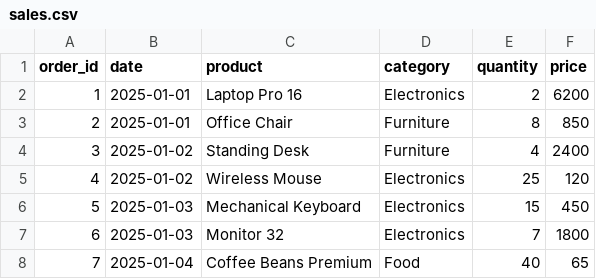
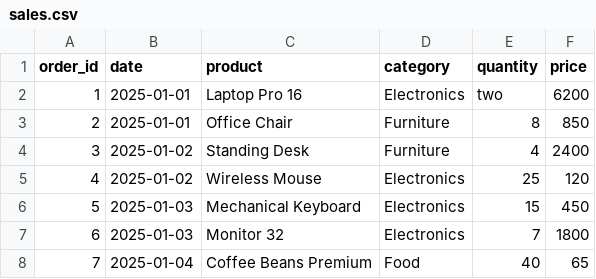
Before and after one commit to mbugajski3/Sales-Analyzer-CLI, a CSV file: sales.csv, drawn as a sheet; only a part is shown.

Commit message:
Updated data validation

```diff
--- a/sales.csv
+++ b/sales.csv
@@ -1,3 +1,3 @@
 order_id,date,product,category,quantity,price
-1,2025-01-01,Laptop Pro 16,Electronics,2,6200
+1,2025-01-01,Laptop Pro 16,Electronics,two,6200
 2,2025-01-01,Office Chair,Furniture,8,850
```
Also changed, not shown: 2 other files.
